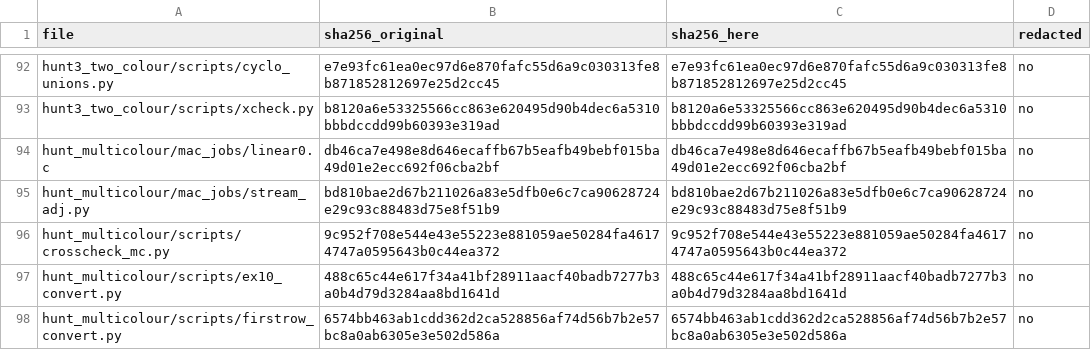
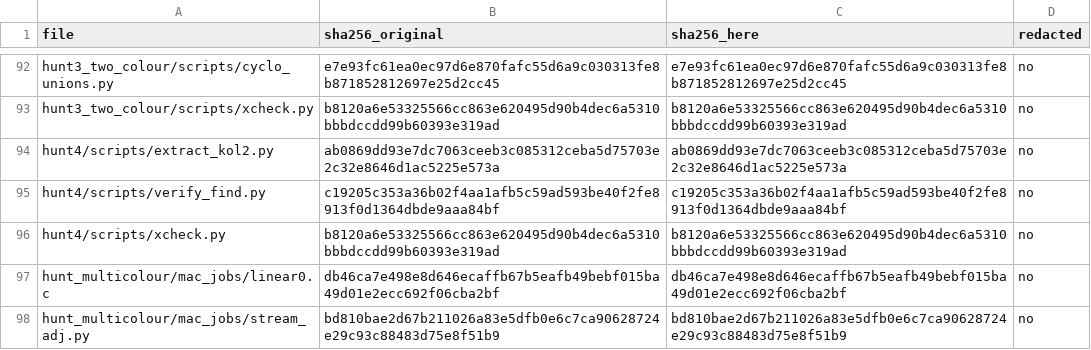
Before and after one commit to chrispbsmolen/ramsey-witnesses, a CSV file: phase2/scripts_as_run/INDEX.csv, drawn as a sheet; only a part is shown, gaps mark what is left out; the shorter side is filled out with more unchanged rows.

```diff
--- a/phase2/scripts_as_run/INDEX.csv
+++ b/phase2/scripts_as_run/INDEX.csv
@@ -93,2 +93,5 @@ hunt3_two_colour/scripts/cyclo_unions.py,e7e93fc61ea0ec97d6e870fafc55d6a9c030313
 hunt3_two_colour/scripts/xcheck.py,b8120a6e53325566cc863e620495d90b4dec6a5310bbbdccdd99b60393e319ad,b8120a6e53325566cc863e620495d90b4dec6a5310bbbdccdd99b60393e319ad,no
+hunt4/scripts/extract_kol2.py,ab0869dd93e7dc7063ceeb3c085312ceba5d75703e2c32e8646d1ac5225e573a,ab0869dd93e7dc7063ceeb3c085312ceba5d75703e2c32e8646d1ac5225e573a,no
+hunt4/scripts/verify_find.py,c19205c353a36b02f4aa1afb5c59ad593be40f2fe8913f0d1364dbde9aaa84bf,c19205c353a36b02f4aa1afb5c59ad593be40f2fe8913f0d1364dbde9aaa84bf,no
+hunt4/scripts/xcheck.py,b8120a6e53325566cc863e620495d90b4dec6a5310bbbdccdd99b60393e319ad,b8120a6e53325566cc863e620495d90b4dec6a5310bbbdccdd99b60393e319ad,no
 hunt_multicolour/mac_jobs/linear0.c,db46ca7e498e8d646ecaffb67b5eafb49bebf015ba49d01e2ecc692f06cba2bf,db46ca7e498e8d646ecaffb67b5eafb49bebf015ba49d01e2ecc692f06cba2bf,no
```
Also changed, not shown: phase2/checks/logs/INDEX.csv, phase2/coverage.csv, 33 other files.
